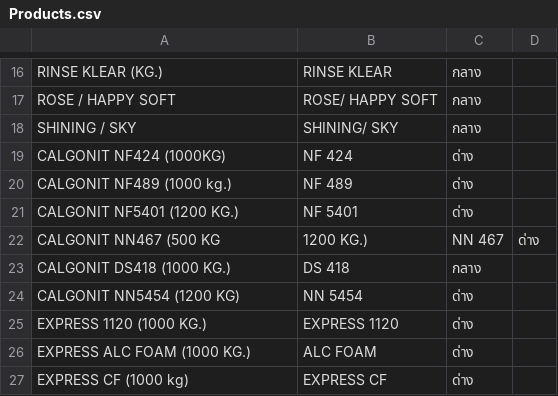
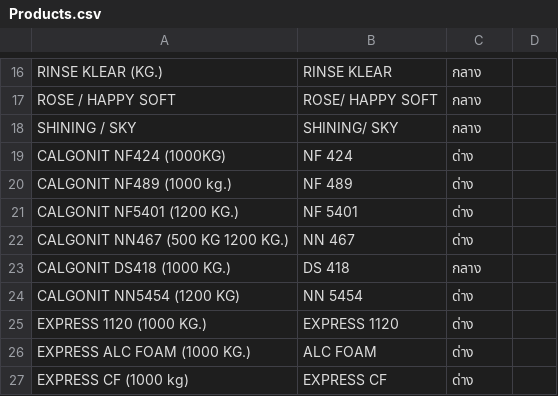
Before and after one commit to AK-nnn/label-generator, a CSV file: Products.csv, drawn as a sheet; only a part is shown, gaps mark what is left out; removed rows and columns are numbered as before the commit, all else as after; the diff names each change by its address in the sheet, - before the commit and + after, or states it on an @@ line.

Commit message:
Update Products.csv

```diff
--- a/Products.csv
+++ b/Products.csv
-row 22: CALGONIT NN467 (500 KG | 1200 KG.) | NN 467 | ด่าง
+row 22: CALGONIT NN467 (500 KG 1200 KG.) | NN 467 | ด่าง
```
